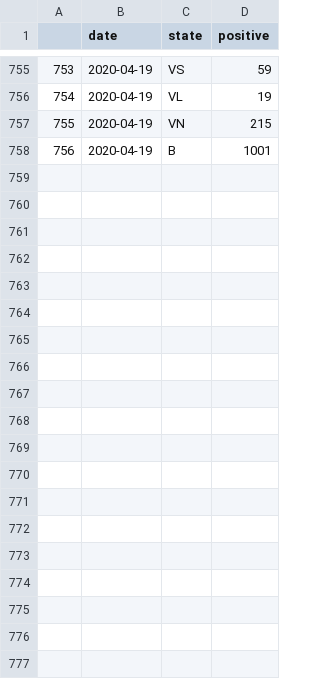
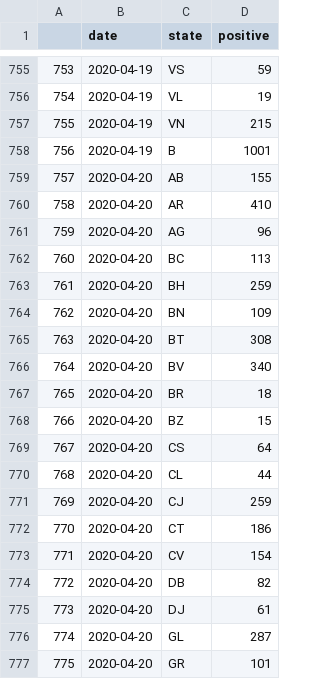
Before and after one commit to andreimita/covid-19-rt-romania, a CSV file: data/ro_data_latest.csv, drawn as a sheet; only a part is shown, gaps mark what is left out; the diff covers the shown part only; the diff names each change by its address in the sheet, - before the commit and + after, or states it on an @@ line.

```diff
--- a/data/ro_data_latest.csv
+++ b/data/ro_data_latest.csv
+row 759: 757 | 2020-04-20 | AB | 155
+row 760: 758 | 2020-04-20 | AR | 410
+row 761: 759 | 2020-04-20 | AG | 96
+row 762: 760 | 2020-04-20 | BC | 113
+row 763: 761 | 2020-04-20 | BH | 259
+row 764: 762 | 2020-04-20 | BN | 109
+row 765: 763 | 2020-04-20 | BT | 308
+row 766: 764 | 2020-04-20 | BV | 340
+row 767: 765 | 2020-04-20 | BR | 18
+row 768: 766 | 2020-04-20 | BZ | 15
+row 769: 767 | 2020-04-20 | CS | 64
+row 770: 768 | 2020-04-20 | CL | 44
+row 771: 769 | 2020-04-20 | CJ | 259
+row 772: 770 | 2020-04-20 | CT | 186
+row 773: 771 | 2020-04-20 | CV | 154
+row 774: 772 | 2020-04-20 | DB | 82
+row 775: 773 | 2020-04-20 | DJ | 61
+row 776: 774 | 2020-04-20 | GL | 287
+row 777: 775 | 2020-04-20 | GR | 101
```
Also changed, not shown: 23 added rows elsewhere in this file, data/ro_rt_latest.csv, 4 other files.
